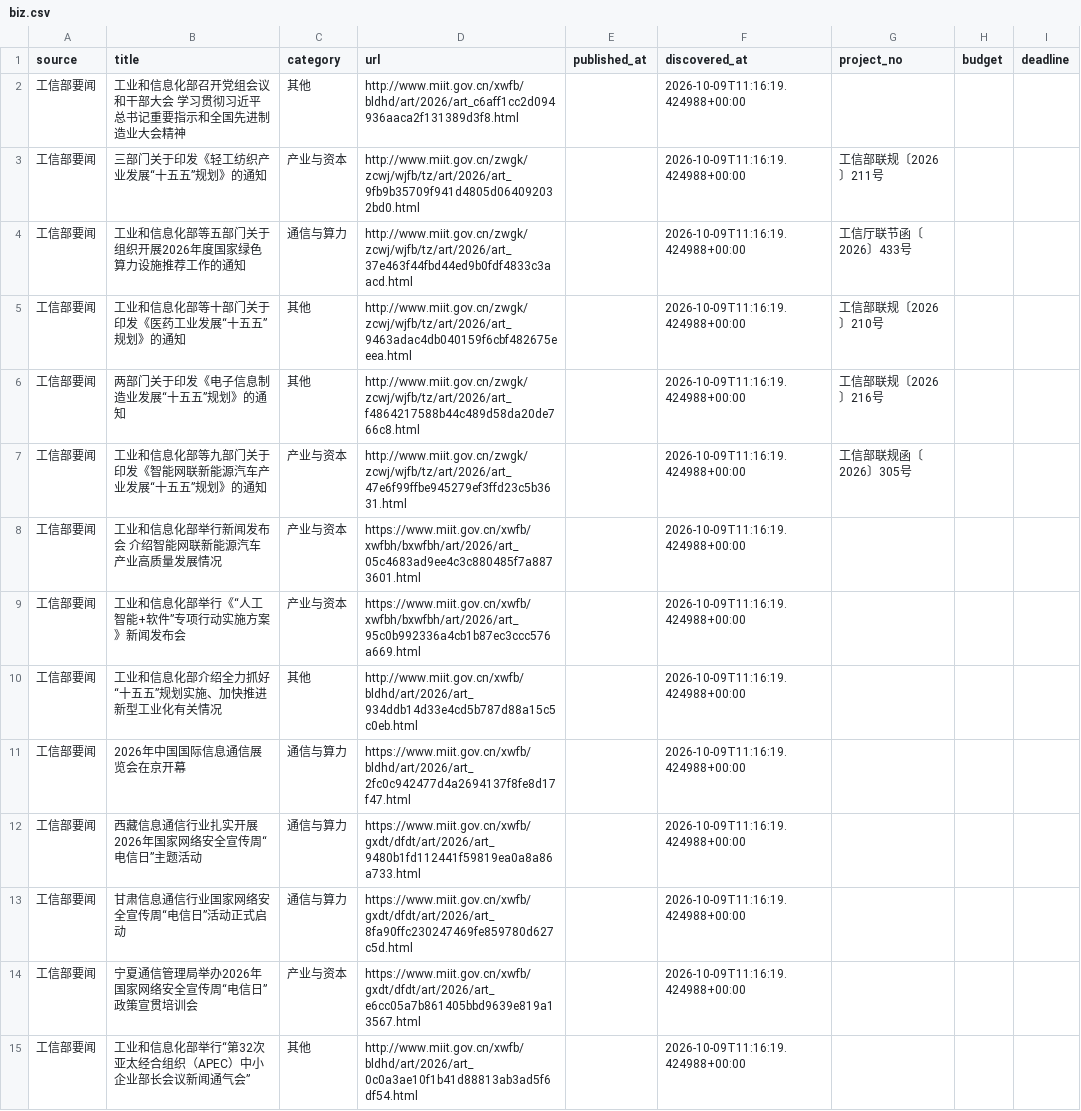
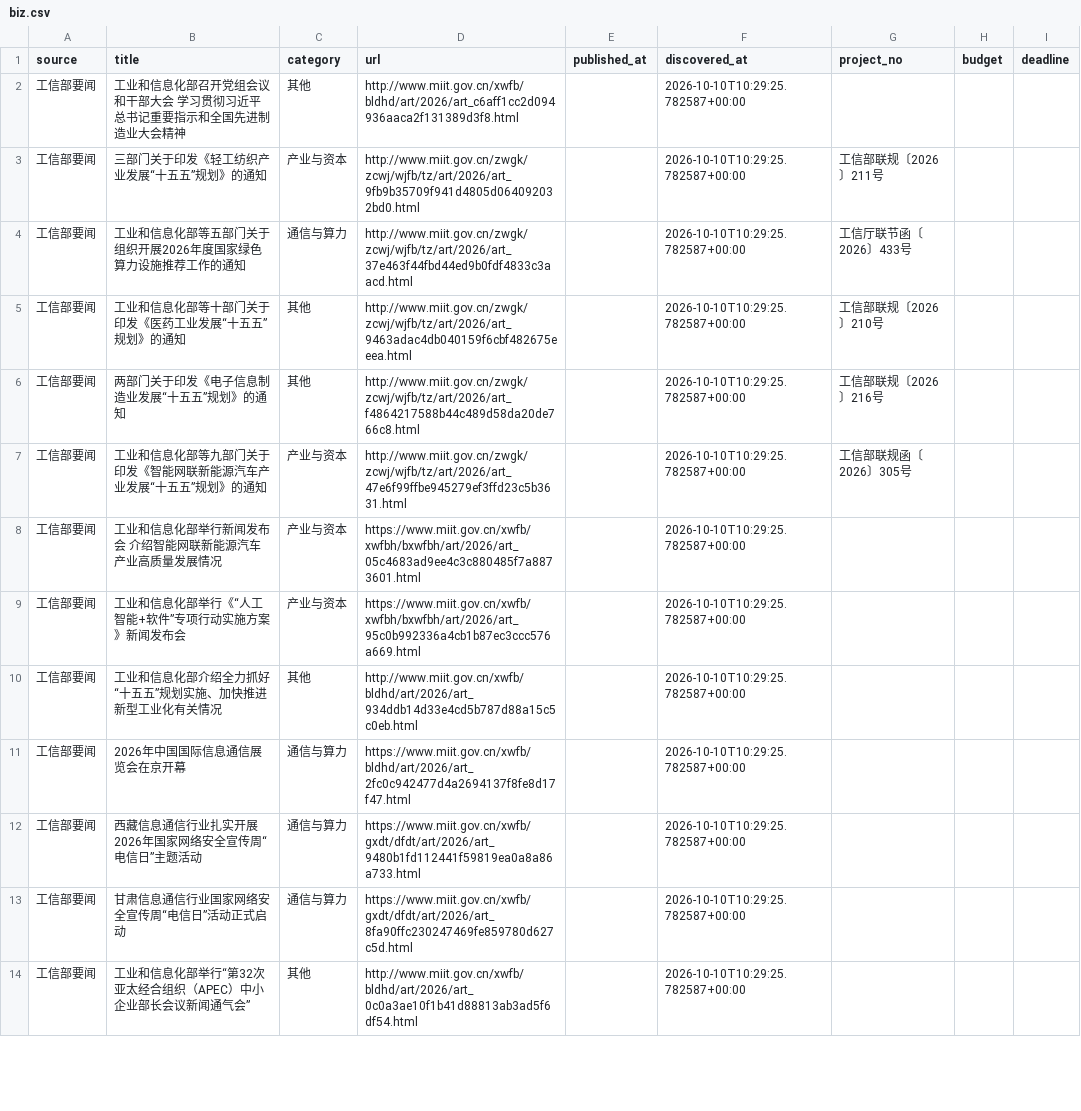
Before and after one commit to sun-zihang/opto-hot, a CSV file: data/biz.csv, drawn as a sheet; only a part is shown; the diff covers the shown part only.

```diff
--- a/data/biz.csv
+++ b/data/biz.csv
@@ -1,15 +1,14 @@
 source,title,category,url,published_at,discovered_at,project_no,budget,deadline
-工信部要闻,工业和信息化部召开党组会议和干部大会 学习贯彻习近平总书记重要指示和全国先进制造业大会精神,其他,http://www.miit.gov.cn/xwfb/bldhd/art/2026/art_c6aff1cc2d094936aaca2f131389d3f8.html,,2026-10-09T11:16:19.424988+00:00,,,
-工信部要闻,三部门关于印发《轻工纺织产业发展“十五五”规划》的通知,产业与资本,http://www.miit.gov.cn/zwgk/zcwj/wjfb/tz/art/2026/art_9fb9b35709f941d4805d064092032bd0.html,,2026-10-09T11:16:19.424988+00:00,工信部联规〔2026〕211号,,
-工信部要闻,工业和信息化部等五部门关于组织开展2026年度国家绿色算力设施推荐工作的通知,通信与算力,http://www.miit.gov.cn/zwgk/zcwj/wjfb/tz/art/2026/art_37e463f44fbd44ed9b0fdf4833c3aacd.html,,2026-10-09T11:16:19.424988+00:00,工信厅联节函〔2026〕433号,,
-工信部要闻,工业和信息化部等十部门关于印发《医药工业发展“十五五”规划》的通知,其他,http://www.miit.gov.cn/zwgk/zcwj/wjfb/tz/art/2026/art_9463adac4db040159f6cbf482675eeea.html,,2026-10-09T11:16:19.424988+00:00,工信部联规〔2026〕210号,,
-工信部要闻,两部门关于印发《电子信息制造业发展“十五五”规划》的通知,其他,http://www.miit.gov.cn/zwgk/zcwj/wjfb/tz/art/2026/art_f4864217588b44c489d58da20de766c8.html,,2026-10-09T11:16:19.424988+00:00,工信部联规〔2026〕216号,,
-工信部要闻,工业和信息化部等九部门关于印发《智能网联新能源汽车产业发展“十五五”规划》的通知,产业与资本,http://www.miit.gov.cn/zwgk/zcwj/wjfb/tz/art/2026/art_47e6f99ffbe945279ef3ffd23c5b3631.html,,2026-10-09T11:16:19.424988+00:00,工信部联规函〔2026〕305号,,
-工信部要闻,工业和信息化部举行新闻发布会 介绍智能网联新能源汽车产业高质量发展情况,产业与资本,https://www.miit.gov.cn/xwfb/xwfbh/bxwfbh/art/2026/art_05c4683ad9ee4c3c880485f7a8873601.html,,2026-10-09T11:16:19.424988+00:00,,,
-工信部要闻,工业和信息化部举行《“人工智能+软件”专项行动实施方案》新闻发布会,产业与资本,https://www.miit.gov.cn/xwfb/xwfbh/bxwfbh/art/2026/art_95c0b992336a4cb1b87ec3ccc576a669.html,,2026-10-09T11:16:19.424988+00:00,,,
-工信部要闻,工业和信息化部介绍全力抓好“十五五”规划实施、加快推进新型工业化有关情况,其他,http://www.miit.gov.cn/xwfb/bldhd/art/2026/art_934ddb14d33e4cd5b787d88a15c5c0eb.html,,2026-10-09T11:16:19.424988+00:00,,,
-工信部要闻,2026年中国国际信息通信展览会在京开幕,通信与算力,https://www.miit.gov.cn/xwfb/bldhd/art/2026/art_2fc0c942477d4a2694137f8fe8d17f47.html,,2026-10-09T11:16:19.424988+00:00,,,
-工信部要闻,西藏信息通信行业扎实开展2026年国家网络安全宣传周“电信日”主题活动,通信与算力,https://www.miit.gov.cn/xwfb/gxdt/dfdt/art/2026/art_9480b1fd112441f59819ea0a8a86a733.html,,2026-10-09T11:16:19.424988+00:00,,,
-工信部要闻,甘肃信息通信行业国家网络安全宣传周“电信日”活动正式启动,通信与算力,https://www.miit.gov.cn/xwfb/gxdt/dfdt/art/2026/art_8fa90ffc230247469fe859780d627c5d.html,,2026-10-09T11:16:19.424988+00:00,,,
-工信部要闻,宁夏通信管理局举办2026年国家网络安全宣传周“电信日”政策宣贯培训会,产业与资本,https://www.miit.gov.cn/xwfb/gxdt/dfdt/art/2026/art_e6cc05a7b861405bbd9639e819a13567.html,,2026-10-09T11:16:19.424988+00:00,,,
-工信部要闻,工业和信息化部举行“第32次亚太经合组织（APEC）中小企业部长会议新闻通气会”,其他,http://www.miit.gov.cn/xwfb/bldhd/art/2026/art_0c0a3ae10f1b41d88813ab3ad5f6df54.html,,2026-10-09T11:16:19.424988+00:00,,,
+工信部要闻,工业和信息化部召开党组会议和干部大会 学习贯彻习近平总书记重要指示和全国先进制造业大会精神,其他,http://www.miit.gov.cn/xwfb/bldhd/art/2026/art_c6aff1cc2d094936aaca2f131389d3f8.html,,2026-10-10T10:29:25.782587+00:00,,,
+工信部要闻,三部门关于印发《轻工纺织产业发展“十五五”规划》的通知,产业与资本,http://www.miit.gov.cn/zwgk/zcwj/wjfb/tz/art/2026/art_9fb9b35709f941d4805d064092032bd0.html,,2026-10-10T10:29:25.782587+00:00,工信部联规〔2026〕211号,,
+工信部要闻,工业和信息化部等五部门关于组织开展2026年度国家绿色算力设施推荐工作的通知,通信与算力,http://www.miit.gov.cn/zwgk/zcwj/wjfb/tz/art/2026/art_37e463f44fbd44ed9b0fdf4833c3aacd.html,,2026-10-10T10:29:25.782587+00:00,工信厅联节函〔2026〕433号,,
+工信部要闻,工业和信息化部等十部门关于印发《医药工业发展“十五五”规划》的通知,其他,http://www.miit.gov.cn/zwgk/zcwj/wjfb/tz/art/2026/art_9463adac4db040159f6cbf482675eeea.html,,2026-10-10T10:29:25.782587+00:00,工信部联规〔2026〕210号,,
+工信部要闻,两部门关于印发《电子信息制造业发展“十五五”规划》的通知,其他,http://www.miit.gov.cn/zwgk/zcwj/wjfb/tz/art/2026/art_f4864217588b44c489d58da20de766c8.html,,2026-10-10T10:29:25.782587+00:00,工信部联规〔2026〕216号,,
+工信部要闻,工业和信息化部等九部门关于印发《智能网联新能源汽车产业发展“十五五”规划》的通知,产业与资本,http://www.miit.gov.cn/zwgk/zcwj/wjfb/tz/art/2026/art_47e6f99ffbe945279ef3ffd23c5b3631.html,,2026-10-10T10:29:25.782587+00:00,工信部联规函〔2026〕305号,,
+工信部要闻,工业和信息化部举行新闻发布会 介绍智能网联新能源汽车产业高质量发展情况,产业与资本,https://www.miit.gov.cn/xwfb/xwfbh/bxwfbh/art/2026/art_05c4683ad9ee4c3c880485f7a8873601.html,,2026-10-10T10:29:25.782587+00:00,,,
+工信部要闻,工业和信息化部举行《“人工智能+软件”专项行动实施方案》新闻发布会,产业与资本,https://www.miit.gov.cn/xwfb/xwfbh/bxwfbh/art/2026/art_95c0b992336a4cb1b87ec3ccc576a669.html,,2026-10-10T10:29:25.782587+00:00,,,
+工信部要闻,工业和信息化部介绍全力抓好“十五五”规划实施、加快推进新型工业化有关情况,其他,http://www.miit.gov.cn/xwfb/bldhd/art/2026/art_934ddb14d33e4cd5b787d88a15c5c0eb.html,,2026-10-10T10:29:25.782587+00:00,,,
+工信部要闻,2026年中国国际信息通信展览会在京开幕,通信与算力,https://www.miit.gov.cn/xwfb/bldhd/art/2026/art_2fc0c942477d4a2694137f8fe8d17f47.html,,2026-10-10T10:29:25.782587+00:00,,,
+工信部要闻,西藏信息通信行业扎实开展2026年国家网络安全宣传周“电信日”主题活动,通信与算力,https://www.miit.gov.cn/xwfb/gxdt/dfdt/art/2026/art_9480b1fd112441f59819ea0a8a86a733.html,,2026-10-10T10:29:25.782587+00:00,,,
+工信部要闻,甘肃信息通信行业国家网络安全宣传周“电信日”活动正式启动,通信与算力,https://www.miit.gov.cn/xwfb/gxdt/dfdt/art/2026/art_8fa90ffc230247469fe859780d627c5d.html,,2026-10-10T10:29:25.782587+00:00,,,
+工信部要闻,工业和信息化部举行“第32次亚太经合组织（APEC）中小企业部长会议新闻通气会”,其他,http://www.miit.gov.cn/xwfb/bldhd/art/2026/art_0c0a3ae10f1b41d88813ab3ad5f6df54.html,,2026-10-10T10:29:25.782587+00:00,,,
```
Also changed, not shown: 2 added rows, 1 removed row and 10 edited cells elsewhere in this file, data/report.csv, dist/data/biz.csv, 30 other files.
